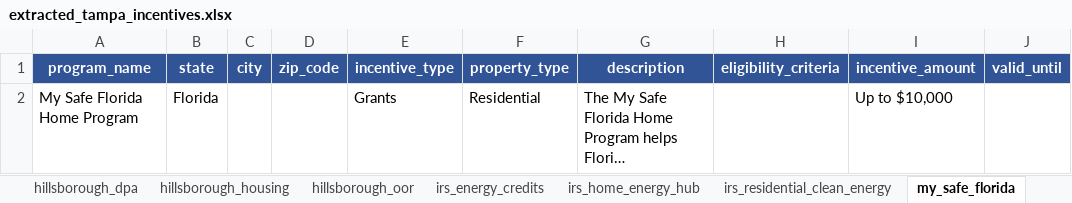
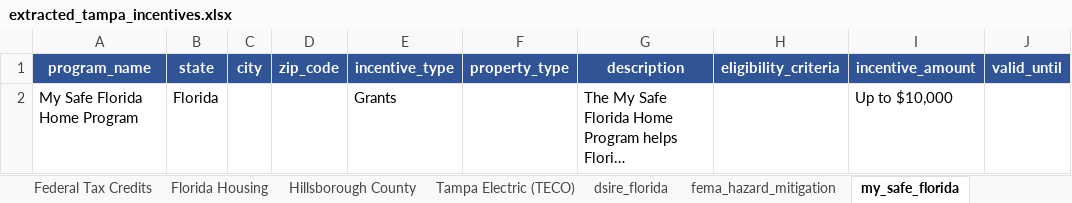
Before and after one commit to divyashah99/incentive-data-extraction-aiagent, an Excel workbook: output/extracted_tampa_incentives.xlsx, sheet my_safe_florida, drawn as a sheet; only a part is shown; long unchanged cells end in …; values as stored, in another font and other column widths than the file's, no borders; the diff names each change by its address in the sheet, - before the commit and + after, or states it on an @@ line.

```diff
--- a/output/extracted_tampa_incentives.xlsx (sheet my_safe_florida)
+++ b/output/extracted_tampa_incentives.xlsx (sheet my_safe_florida)
-sheet tab: hillsborough_dpa
-sheet tab: hillsborough_housing
-sheet tab: hillsborough_oor
-sheet tab: irs_energy_credits
-sheet tab: irs_home_energy_hub
-sheet tab: irs_residential_clean_energy
+sheet tab: Tampa Electric (TECO)
-F2 (property_type): Residential
+F2 (property_type): (empty)
```
Also changed, not shown: sheet All Records, sheet Federal Tax Credits, sheet Hillsborough County, sheet Florida Housing, sheet dsire_florida, sheet tampa_community_dev, other sheet tabs, 8 other files.
